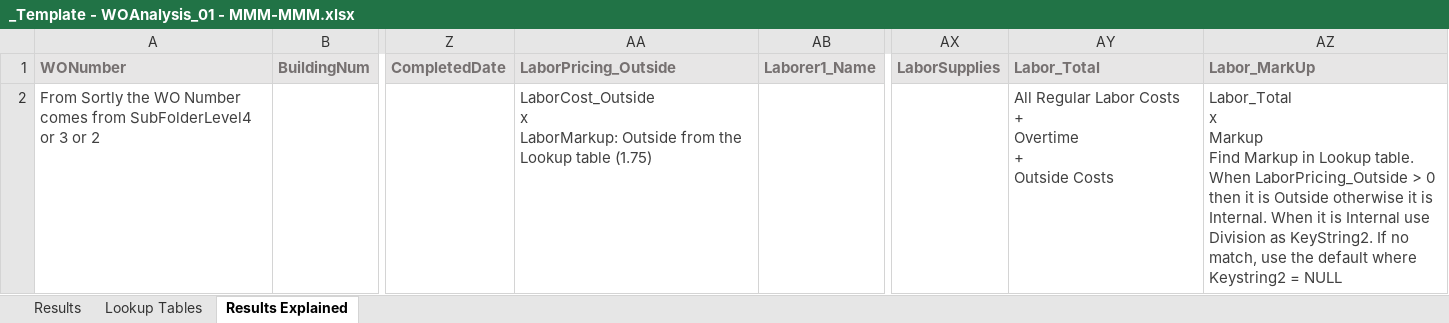
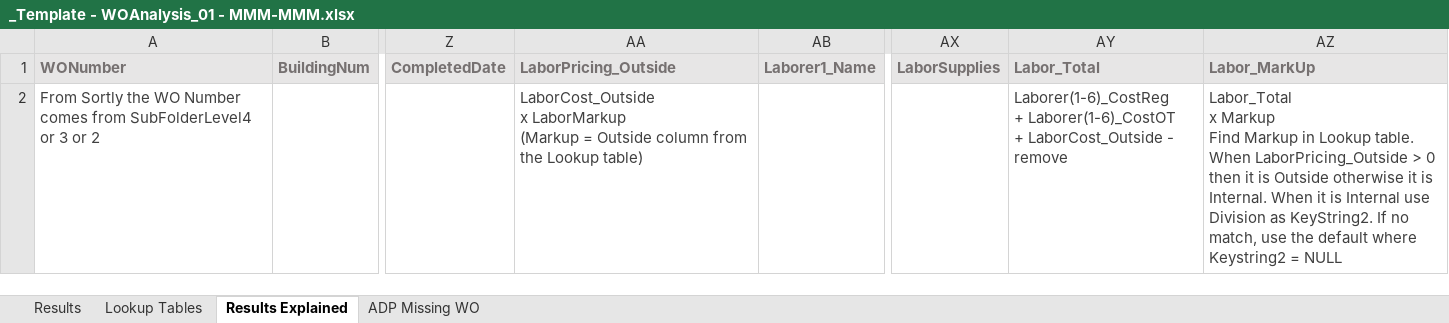
Before and after one commit to santangelov/lemlewolff, an Excel workbook: LW_Web/_Templates/_Template - WOAnalysis_01 - MMM-MMM.xlsx, sheet Results Explained, drawn as a sheet; only a part is shown, gaps mark what is left out; values as stored, in another font and other column widths than the file's, no borders; ↵ is a line break in a cell; the diff names each change by its address in the sheet, - before the commit and + after, or states it on an @@ line.

```diff
--- a/LW_Web/_Templates/_Template - WOAnalysis_01 - MMM-MMM.xlsx (sheet Results Explained)
+++ b/LW_Web/_Templates/_Template - WOAnalysis_01 - MMM-MMM.xlsx (sheet Results Explained)
+sheet tab: ADP Missing WO
-AA2 (LaborPricing_Outside): LaborCost_Outside ↵ x ↵ LaborMarkup: Outside from the Lookup table (1.75)
+AA2 (LaborPricing_Outside): LaborCost_Outside ↵ x LaborMarkup ↵ (Markup = Outside column from the Lookup table)
-AY2 (Labor_Total): All Regular Labor Costs ↵ + ↵ Overtime ↵ + ↵ Outside Costs
+AY2 (Labor_Total): Laborer(1-6)_CostReg ↵ + Laborer(1-6)_CostOT ↵ + LaborCost_Outside - remove
-AZ2 (Labor_MarkUp): …= NULL
+AZ2 (Labor_MarkUp): …= NULL
```
Also changed, not shown: sheet Lookup Tables, sheet Results, 13 other files.
